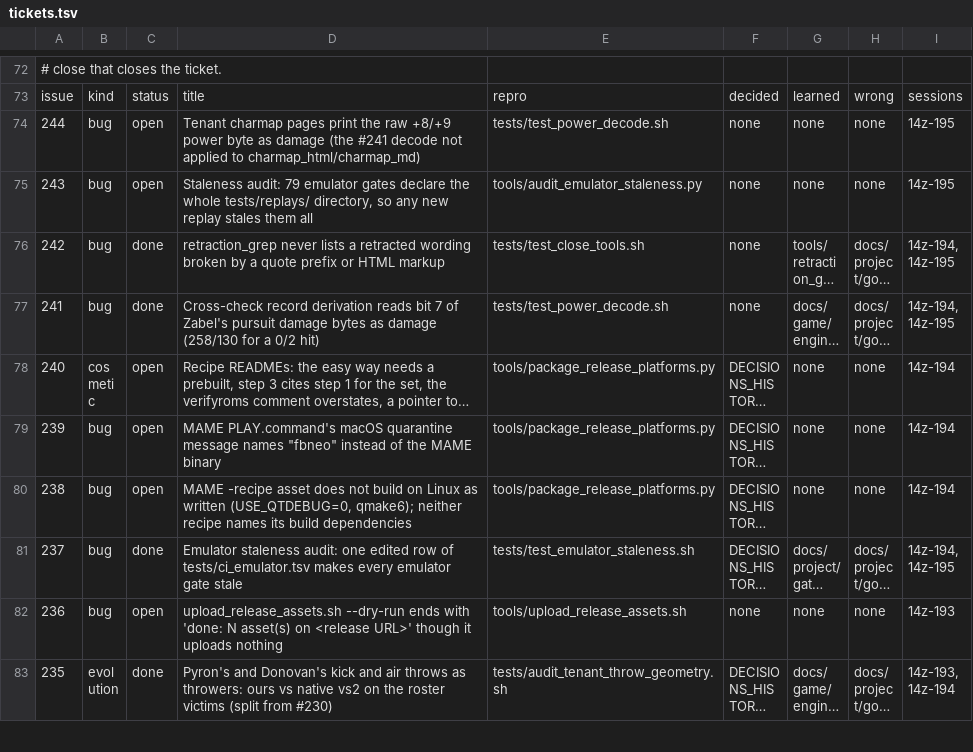
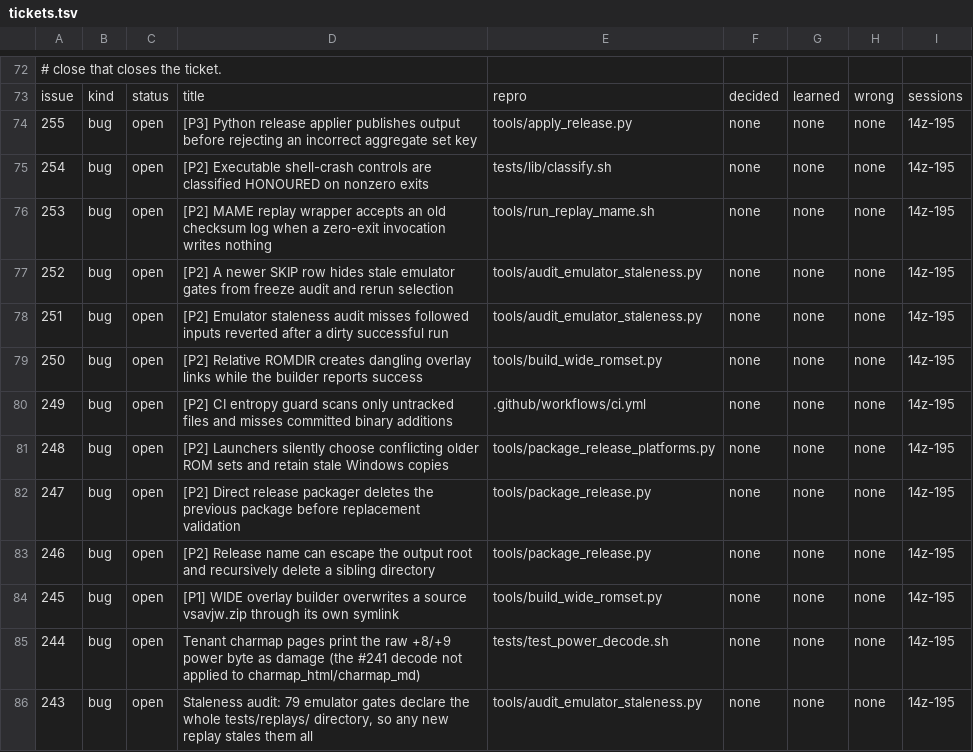
Before and after one commit to DefinitelyFrenchName/VampireSaved, a TSV file: docs/project/tickets.tsv, drawn as a sheet; only a part is shown, gaps mark what is left out; the shorter side is filled out with more unchanged rows; long unchanged cells end in …; the diff names each change by its address in the sheet, - before the commit and + after, or states it on an @@ line.

```diff
--- a/docs/project/tickets.tsv
+++ b/docs/project/tickets.tsv
+row 74: 255 | bug | open | [P3] Python release applier publishes output before rejecting an incorrect aggregate set key | tools/apply_release.py | none | none | none | 14z-195
+row 75: 254 | bug | open | [P2] Executable shell-crash controls are classified HONOURED on nonzero exits | tests/lib/classify.sh | none | none | none | 14z-195
+row 76: 253 | bug | open | [P2] MAME replay wrapper accepts an old checksum log when a zero-exit invocation writes nothing | tools/run_replay_mame.sh | none | none | none | 14z-195
+row 77: 252 | bug | open | [P2] A newer SKIP row hides stale emulator gates from freeze audit and rerun selection | tools/audit_emulator_staleness.py | none | none | none | 14z-195
+row 78: 251 | bug | open | [P2] Emulator staleness audit misses followed inputs reverted after a dirty successful run | tools/audit_emulator_staleness.py | none | none | none | 14z-195
+row 79: 250 | bug | open | [P2] Relative ROMDIR creates dangling overlay links while the builder reports success | tools/build_wide_romset.py | none | none | none | 14z-195
+row 80: 249 | bug | open | [P2] CI entropy guard scans only untracked files and misses committed binary additions | .github/workflows/ci.yml | none | none | none | 14z-195
+row 81: 248 | bug | open | [P2] Launchers silently choose conflicting older ROM sets and retain stale Windows copies | tools/package_release_platforms.py | none | none | none | 14z-195
+row 82: 247 | bug | open | [P2] Direct release packager deletes the previous package before replacement validation | tools/package_release.py | none | none | none | 14z-195
+row 83: 246 | bug | open | [P2] Release name can escape the output root and recursively delete a sibling directory | tools/package_release.py | none | none | none | 14z-195
+row 84: 245 | bug | open | [P1] WIDE overlay builder overwrites a source vsavjw.zip through its own symlink | tools/build_wide_romset.py | none | none | none | 14z-195
```
Also changed, not shown: 10 other files.
